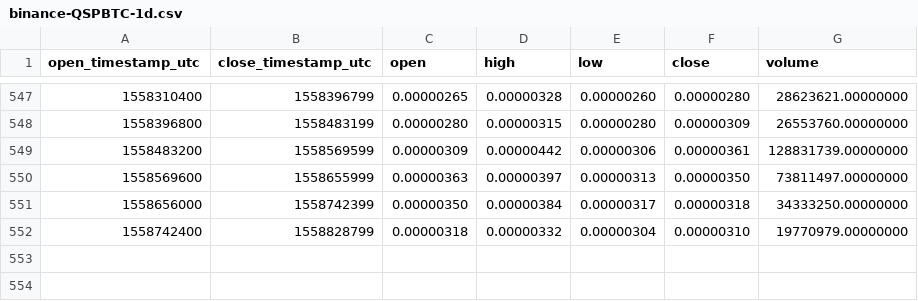
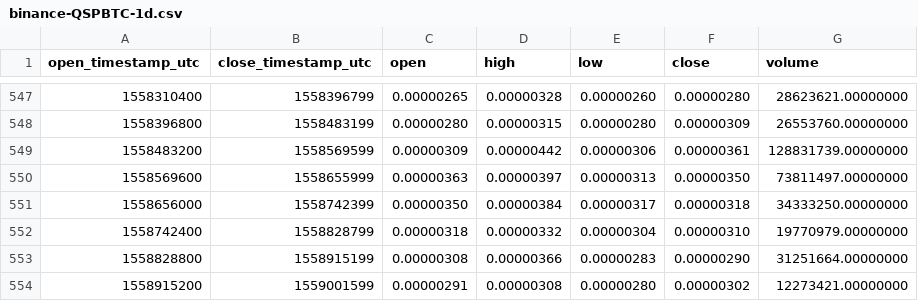
Before and after one commit to cryptobigbro/binance-QSPBTC, a CSV file: binance-QSPBTC-1d.csv, drawn as a sheet; only a part is shown, gaps mark what is left out; the diff names each change by its address in the sheet, - before the commit and + after, or states it on an @@ line.

Commit message:
Update OHLCV data.

```diff
--- a/binance-QSPBTC-1d.csv
+++ b/binance-QSPBTC-1d.csv
+row 553: 1558828800 | 1558915199 | 0.00000308 | 0.00000366 | 0.00000283 | 0.00000290 | 31251664.00000000
+row 554: 1558915200 | 1559001599 | 0.00000291 | 0.00000308 | 0.00000280 | 0.00000302 | 12273421.00000000
```
Also changed, not shown: 1 other file.
